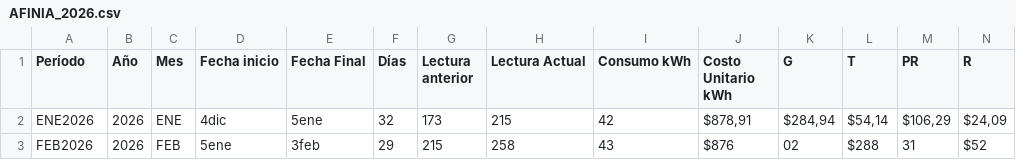
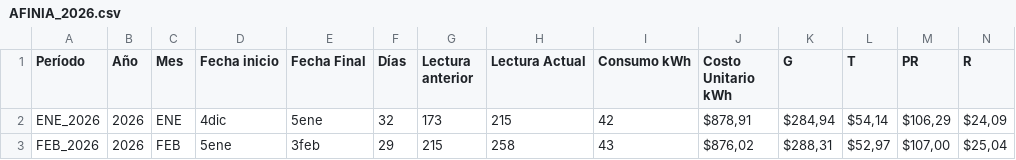
Before and after one commit to jdrestre/UCMS_Project, a CSV file: DATA/AFINIA_CONCE_6691509/AFINIA_2026.csv, drawn as a sheet; only a part is shown; removed rows and columns are numbered as before the commit, all else as after; rows hold the shown columns only; the diff names each change by its address in the sheet, - before the commit and + after, or states it on an @@ line.

Commit message:
Corregir _ para campo Periodo Actualizar comillas dobles para datos con (,)

```diff
--- a/DATA/AFINIA_CONCE_6691509/AFINIA_2026.csv
+++ b/DATA/AFINIA_CONCE_6691509/AFINIA_2026.csv
-A2 (Período): ENE2026
+A2 (Período): ENE_2026
-row 3: FEB2026 | 2026 | FEB | 5ene | 3feb | 29 | 215 | 258 | 43 | $876 | 02 | $288 | 31 | $52
+row 3: FEB_2026 | 2026 | FEB | 5ene | 3feb | 29 | 215 | 258 | 43 | $876,02 | $288,31 | $52,97 | $107,00 | $25,04
```
Also changed, not shown: DATA/AFINIA_CONCE_6691509/AFINIA_2025.csv.
